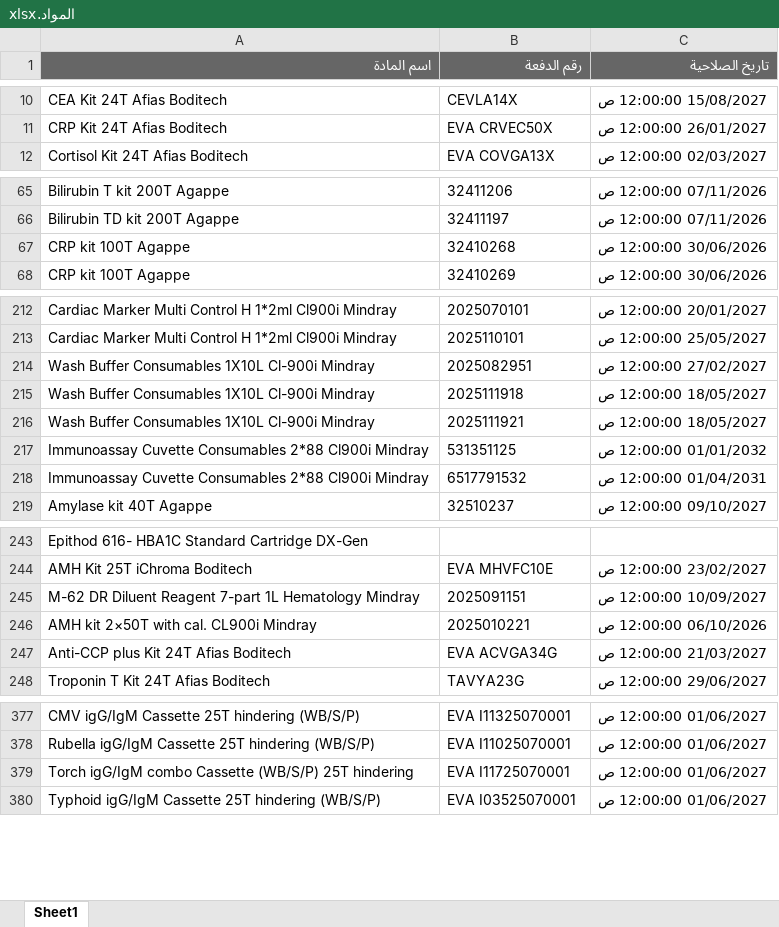
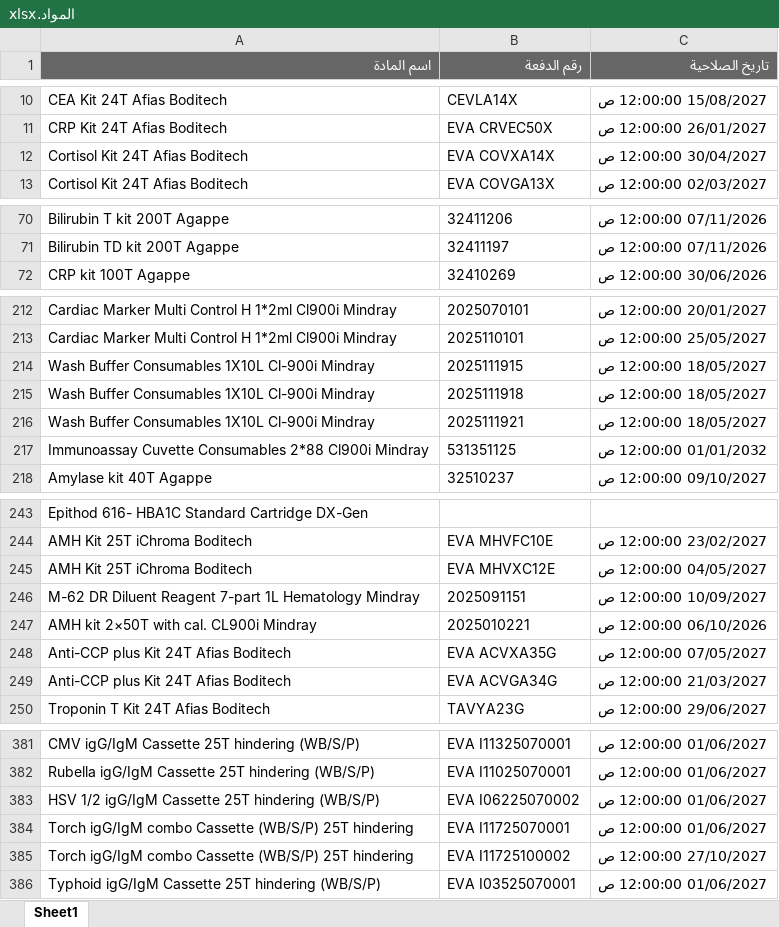
Before and after one commit to abdallawolf92/expiry-check, an Excel workbook: المواد.xlsx, sheet Sheet1, drawn as a sheet; only a part is shown, gaps mark what is left out; values as stored, in another font and other column widths than the file's, no borders; removed rows and columns are numbered as before the commit, all else as after; the diff covers the shown part only; the diff names each change by its address in the sheet, - before the commit and + after, or states it on an @@ line.

```diff
--- a/المواد.xlsx (sheet Sheet1)
+++ b/المواد.xlsx (sheet Sheet1)
+row 12: Cortisol Kit 24T Afias Boditech | EVA COVXA14X | 30/04/2027 12:00:00 ص
-row 67: CRP kit 100T Agappe | 32410268 | 30/06/2026 12:00:00 ص
-B214 (رقم الدفعة): 2025082951
+B214 (رقم الدفعة): 2025111915
-C214 (تاريخ الصلاحية): 27/02/2027 12:00:00 ص
+C214 (تاريخ الصلاحية): 18/05/2027 12:00:00 ص
-row 218: Immunoassay Cuvette Consumables 2*88 Cl900i Mindray | 6517791532 | 01/04/2031 12:00:00 ص
+row 245: AMH Kit 25T iChroma Boditech | EVA MHVXC12E | 04/05/2027 12:00:00 ص
+row 248: Anti-CCP plus Kit 24T Afias Boditech | EVA ACVXA35G | 07/05/2027 12:00:00 ص
+row 383: HSV 1/2 igG/IgM Cassette 25T hindering (WB/S/P) | EVA I06225070002 | 01/06/2027 12:00:00 ص
+row 385: Torch igG/IgM combo Cassette (WB/S/P) 25T hindering | EVA I11725100002 | 27/10/2027 12:00:00 ص
```
Also changed, not shown: 11 added rows, 8 removed rows and 2 edited cells elsewhere in this sheet.
